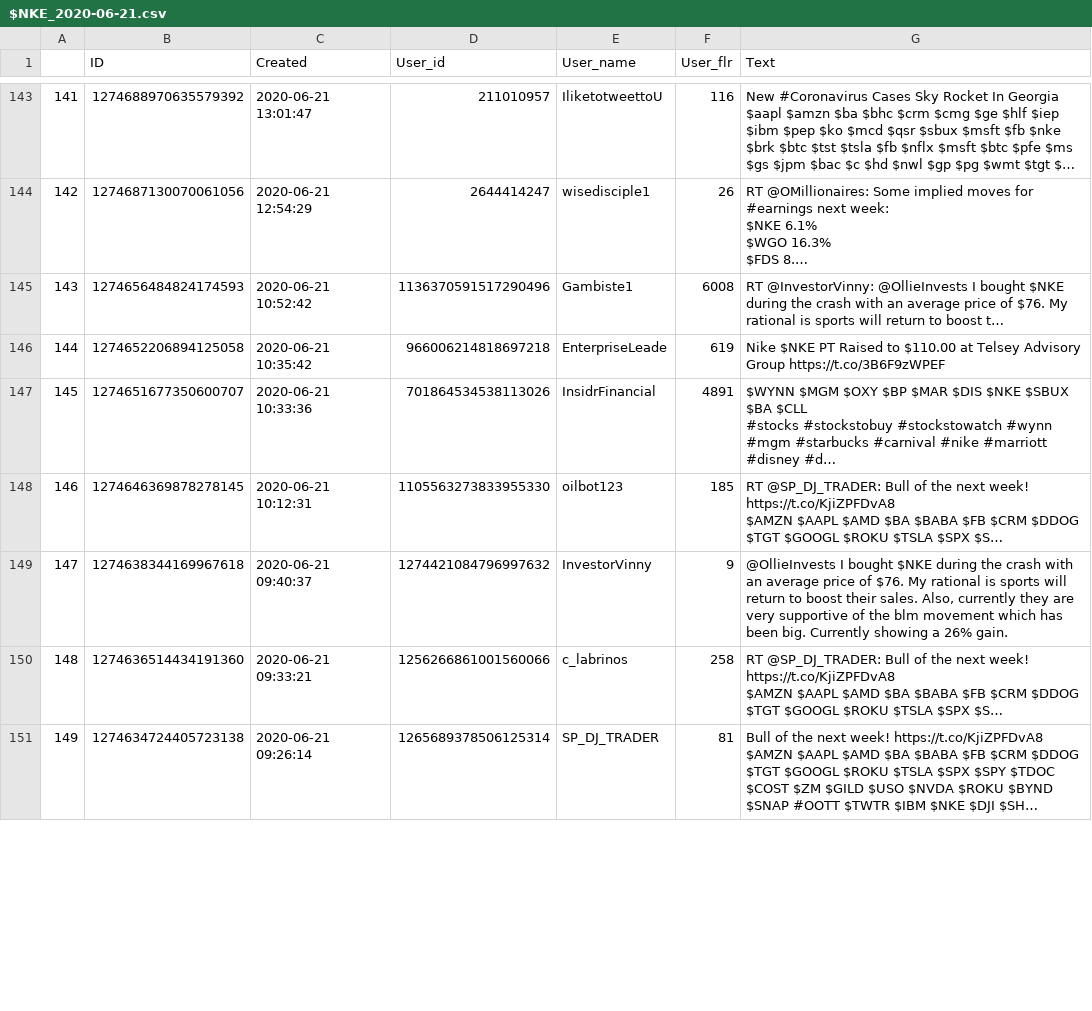
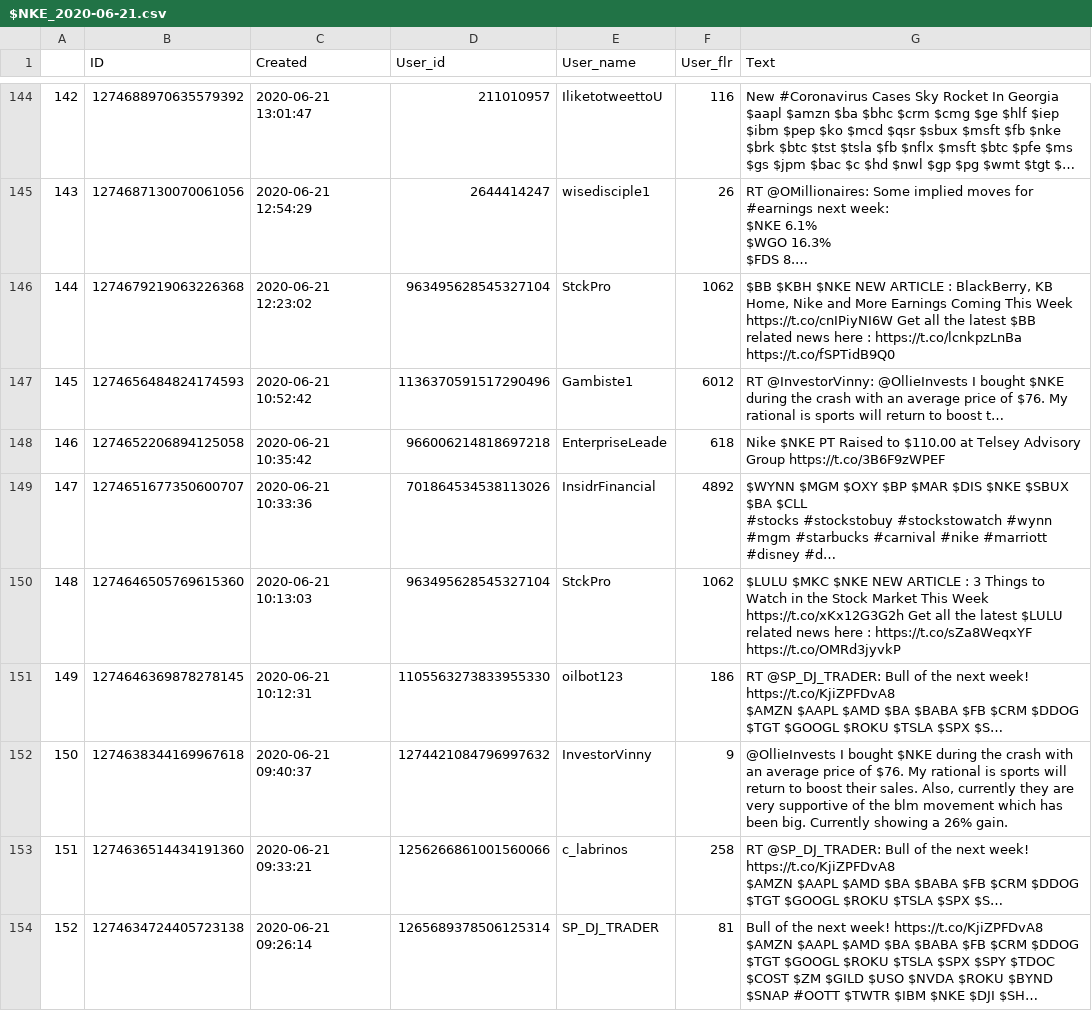
Before and after one commit to WencaiZheng/Twitter-Analysis-With-Earning-Event, a CSV file: data/raw_twitters/$NKE/$NKE_2020-06-21.csv, drawn as a sheet; only a part is shown, gaps mark what is left out; long unchanged cells end in …; addresses are those after the commit; the diff covers the shown part only; the diff names each change by its address in the sheet, - before the commit and + after, or states it on an @@ line.

```diff
--- a/data/raw_twitters/$NKE/$NKE_2020-06-21.csv
+++ b/data/raw_twitters/$NKE/$NKE_2020-06-21.csv
@@ column A renumbered from row 133 down @@
+row 146: 144 | 1274679219063226368 | 2020-06-21 12:23:02 | 963495628545327104 | StckPro | 1062 | $BB $KBH $NKE NEW ARTICLE : BlackBerry, KB Home, Nike and More Earnings Coming This Week https://t.co/cnIPiyNI6W Get all the latest $BB related news here : https://t.co/lcnkpzLnBa https://t.co/fSPTidB9Q0
-F147 (User_flr): 6008
+F147 (User_flr): 6012
-F148 (User_flr): 619
+F148 (User_flr): 618
-F149 (User_flr): 4891
+F149 (User_flr): 4892
+row 150: 148 | 1274646505769615360 | 2020-06-21 10:13:03 | 963495628545327104 | StckPro | 1062 | $LULU $MKC $NKE NEW ARTICLE : 3 Things to Watch in the Stock Market This Week https://t.co/xKx12G3G2h Get all the latest $LULU related news here : https://t.co/sZa8WeqxYF https://t.co/OMRd3jyvkP
-F151 (User_flr): 185
+F151 (User_flr): 186
```
Also changed, not shown: 1 added row and 55 edited cells elsewhere in this file, data/raw_twitters/$NKE/$NKE_2020-06-18.csv, data/raw_twitters/$NKE/$NKE_2020-06-19.csv, 13 other files.
